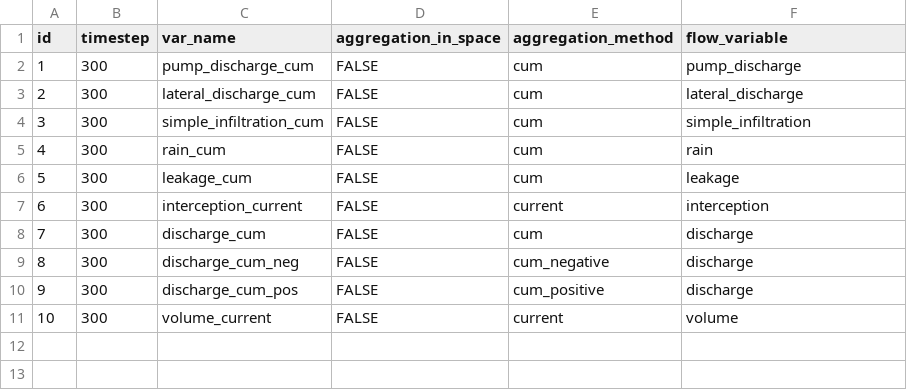
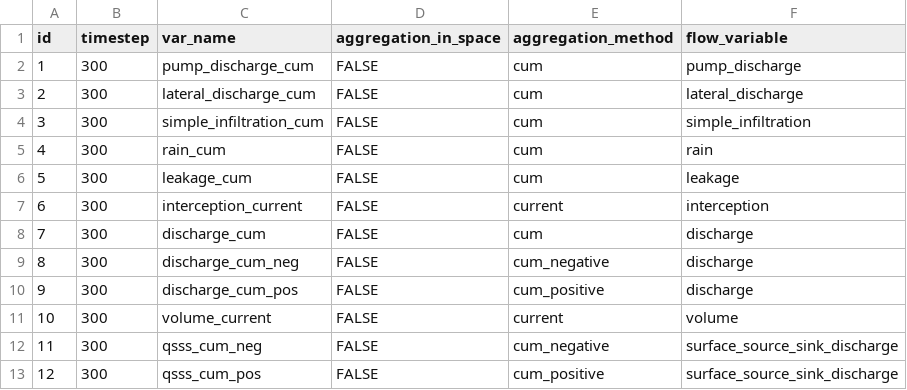
Before and after one commit to nens/threedi-docs, a CSV file: source/other/water_balance_aggregation_settings.csv, drawn as a sheet; the diff names each change by its address in the sheet, - before the commit and + after, or states it on an @@ line.

```diff
--- a/source/other/water_balance_aggregation_settings.csv
+++ b/source/other/water_balance_aggregation_settings.csv
+row 12: 11 | 300 | qsss_cum_neg | FALSE | cum_negative | surface_source_sink_discharge
+row 13: 12 | 300 | qsss_cum_pos | FALSE | cum_positive | surface_source_sink_discharge
```
Also changed, not shown: 11 other files.
